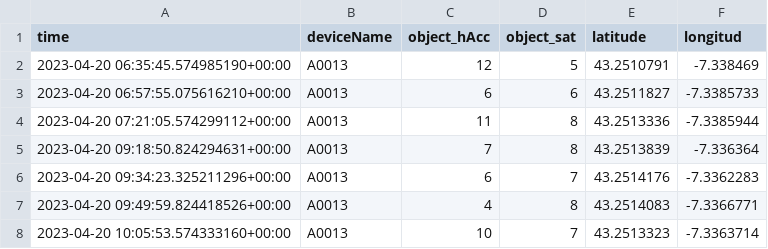
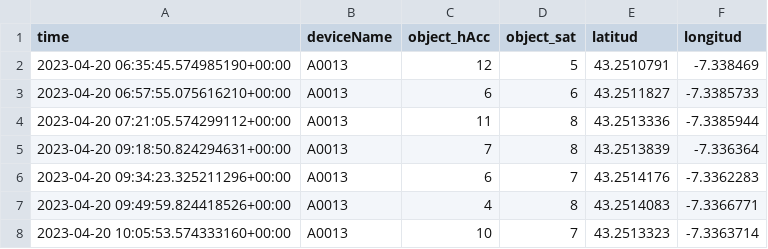
Before and after one commit to andreslires/rxdet-trabajofinal, a CSV file: archivos/cows_pos_filtered.csv, drawn as a sheet; only a part is shown.

```diff
--- a/archivos/cows_pos_filtered.csv
+++ b/archivos/cows_pos_filtered.csv
@@ -1,2 +1,2 @@
-time,deviceName,object_hAcc,object_sat,latitude,longitud
+time,deviceName,object_hAcc,object_sat,latitud,longitud
 2023-04-20 06:35:45.574985190+00:00,A0013,12,5,43.2510791,-7.338469
```
Also changed, not shown: 4 other files.
